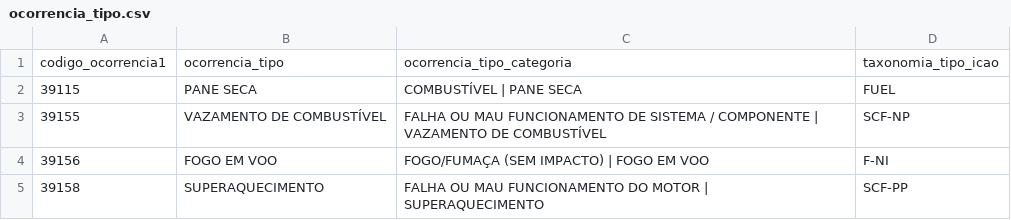
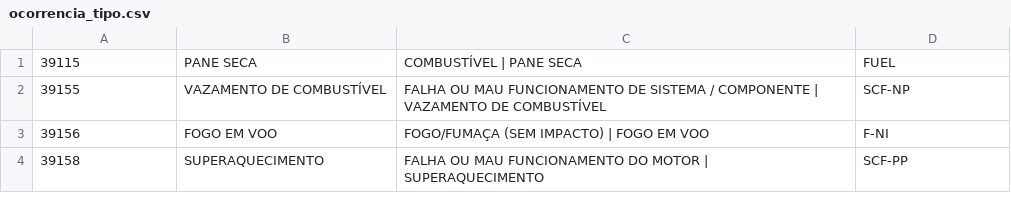
Before and after one commit to flnaves/airplane, a CSV file: src/csv/ocorrencia_tipo.csv, drawn as a sheet; only a part is shown; the diff names each change by its address in the sheet, - before the commit and + after, or states it on an @@ line.

```diff
--- a/src/csv/ocorrencia_tipo.csv
+++ b/src/csv/ocorrencia_tipo.csv
-row 1: codigo_ocorrencia1 | ocorrencia_tipo | ocorrencia_tipo_categoria | taxonomia_tipo_icao
```
Also changed, not shown: src/csv/aeronave.csv, src/csv/fator_contribuinte.csv, 2 other files.
